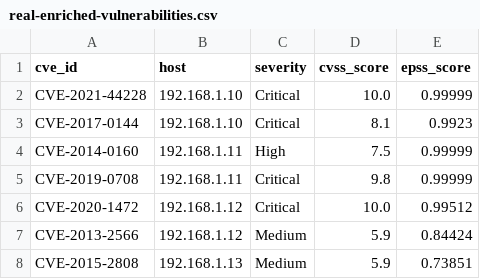
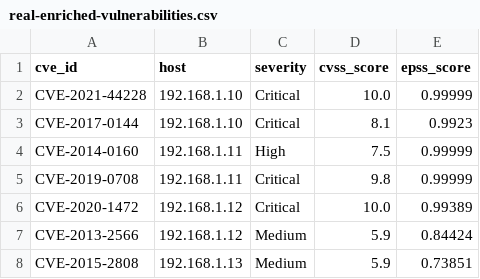
Before and after one commit to Ishua-code/XENTRA-Threat-Identity-Fusion-System, a CSV file: engine/real-enriched-vulnerabilities.csv, drawn as a sheet; only a part is shown.

```diff
--- a/engine/real-enriched-vulnerabilities.csv
+++ b/engine/real-enriched-vulnerabilities.csv
@@ -5,3 +5,3 @@ CVE-2014-0160,192.168.1.11,High,7.5,0.99999
 CVE-2019-0708,192.168.1.11,Critical,9.8,0.99999
-CVE-2020-1472,192.168.1.12,Critical,10.0,0.99512
+CVE-2020-1472,192.168.1.12,Critical,10.0,0.99389
 CVE-2013-2566,192.168.1.12,Medium,5.9,0.84424
```
Also changed, not shown: engine/unified-risk-scores.csv, 13 other files.
